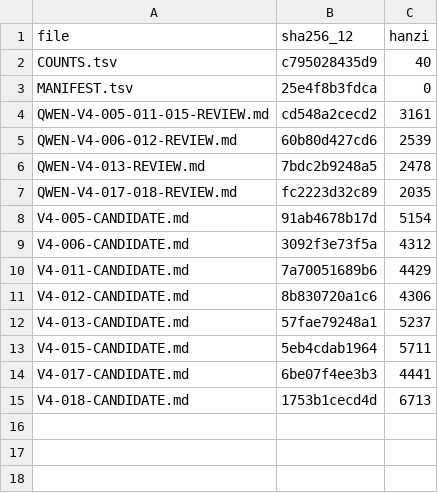
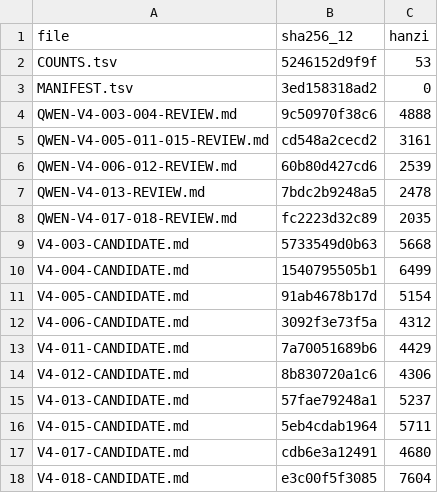
Before and after one commit to LYL-Z/the-memory-reading-notes, a TSV file: editorial/literary-revision/qwen-max/volume-04/MANIFEST.tsv, drawn as a sheet.

Commit message:
lit(QWEN-R1): 003/004章级重写＋017/018追加；启用朱学良56题问卷中六条未用事实（教室搬迁/外号表/罚站/中考隔壁考场/没那么庄重/大学去向）

```diff
--- a/editorial/literary-revision/qwen-max/volume-04/MANIFEST.tsv
+++ b/editorial/literary-revision/qwen-max/volume-04/MANIFEST.tsv
@@ -1,4 +1,5 @@
 file	sha256_12	hanzi
-COUNTS.tsv	c795028435d9	40
-MANIFEST.tsv	25e4f8b3fdca	0
+COUNTS.tsv	5246152d9f9f	53
+MANIFEST.tsv	3ed158318ad2	0
+QWEN-V4-003-004-REVIEW.md	9c50970f38c6	4888
 QWEN-V4-005-011-015-REVIEW.md	cd548a2cecd2	3161
@@ -7,2 +8,4 @@ QWEN-V4-013-REVIEW.md	7bdc2b9248a5	2478
 QWEN-V4-017-018-REVIEW.md	fc2223d32c89	2035
+V4-003-CANDIDATE.md	5733549d0b63	5668
+V4-004-CANDIDATE.md	1540795505b1	6499
 V4-005-CANDIDATE.md	91ab4678b17d	5154
@@ -13,3 +16,3 @@ V4-013-CANDIDATE.md	57fae79248a1	5237
 V4-015-CANDIDATE.md	5eb4cdab1964	5711
-V4-017-CANDIDATE.md	6be07f4ee3b3	4441
-V4-018-CANDIDATE.md	1753b1cecd4d	6713
+V4-017-CANDIDATE.md	cdb6e3a12491	4680
+V4-018-CANDIDATE.md	e3c00f5f3085	7604
```
Also changed, not shown: editorial/literary-revision/qwen-max/QWEN-CHAPTER-QUEUE.tsv, editorial/literary-revision/qwen-max/QWEN-REVISION-LEDGER.tsv, 6 other files.
